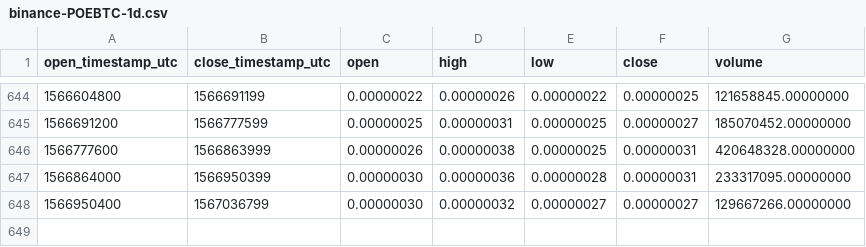
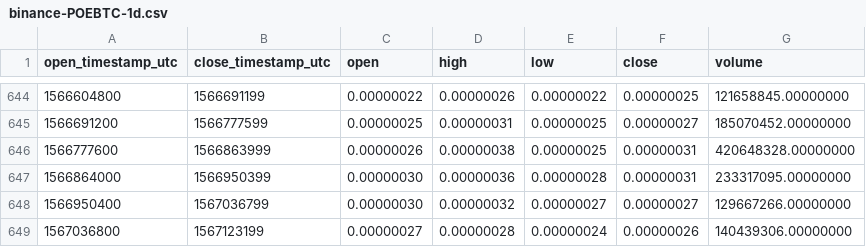
Before and after one commit to cryptobigbro/binance-POEBTC, a CSV file: binance-POEBTC-1d.csv, drawn as a sheet; only a part is shown, gaps mark what is left out.

Commit message:
Update OHLCV data.

```diff
--- a/binance-POEBTC-1d.csv
+++ b/binance-POEBTC-1d.csv
@@ -648 +648,2 @@ open_timestamp_utc,close_timestamp_utc,open,high,low,close,volume
 1566950400,1567036799,0.00000030,0.00000032,0.00000027,0.00000027,129667266.00000000
+1567036800,1567123199,0.00000027,0.00000028,0.00000024,0.00000026,140439306.00000000
```
Also changed, not shown: 1 other file.
